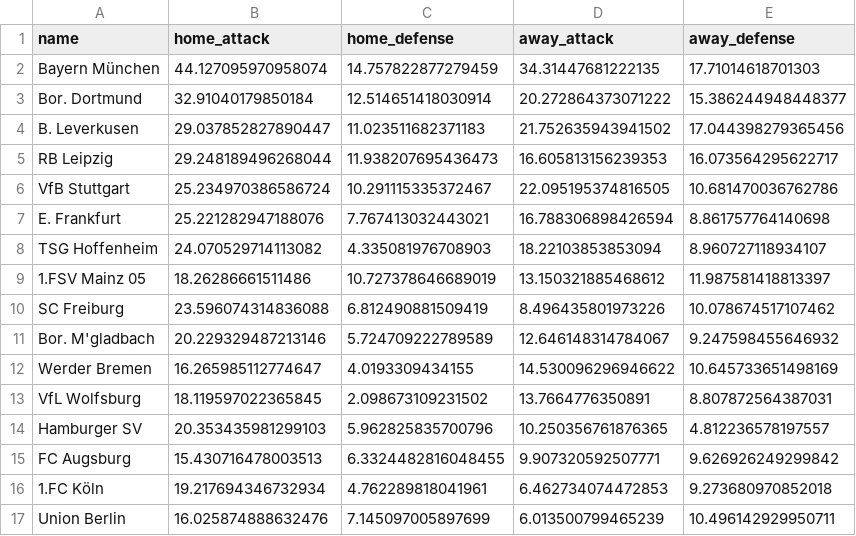
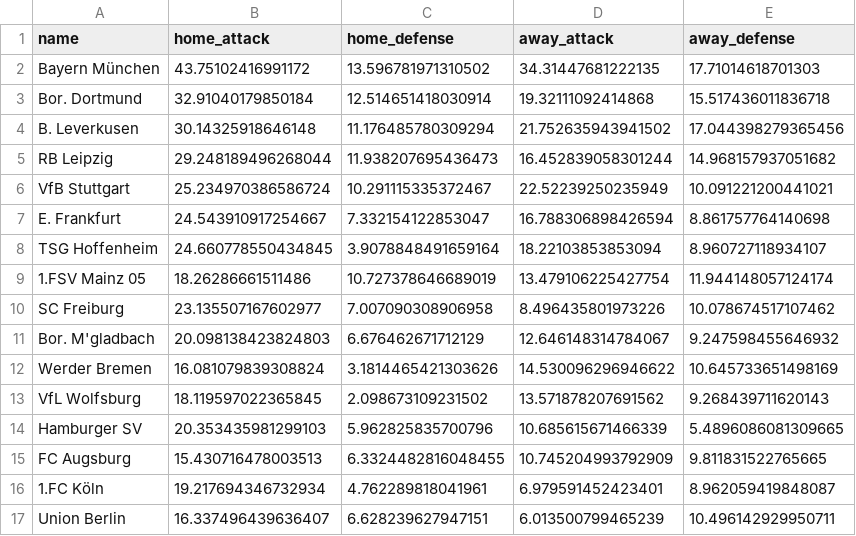
Before and after one commit to Nilsiraptor/BundesligaPredictor, a CSV file: model.csv, drawn as a sheet; only a part is shown; the diff covers the shown part only.

```diff
--- a/model.csv
+++ b/model.csv
@@ -1,17 +1,17 @@
 name,home_attack,home_defense,away_attack,away_defense
-Bayern München,44.127095970958074,14.757822877279459,34.31447681222135,17.71014618701303
-Bor. Dortmund,32.91040179850184,12.514651418030914,20.272864373071222,15.386244948448377
-B. Leverkusen,29.037852827890447,11.023511682371183,21.752635943941502,17.044398279365456
-RB Leipzig,29.248189496268044,11.938207695436473,16.605813156239353,16.073564295622717
-VfB Stuttgart,25.234970386586724,10.291115335372467,22.095195374816505,10.681470036762786
-E. Frankfurt,25.221282947188076,7.767413032443021,16.788306898426594,8.861757764140698
-TSG Hoffenheim,24.070529714113082,4.335081976708903,18.22103853853094,8.960727118934107
-1.FSV Mainz 05,18.26286661511486,10.727378646689019,13.150321885468612,11.987581418813397
-SC Freiburg,23.596074314836088,6.812490881509419,8.496435801973226,10.078674517107462
-Bor. M'gladbach,20.229329487213146,5.724709222789589,12.646148314784067,9.247598455646932
-Werder Bremen,16.265985112774647,4.0193309434155,14.530096296946622,10.645733651498169
-VfL Wolfsburg,18.119597022365845,2.098673109231502,13.7664776350891,8.807872564387031
-Hamburger SV,20.353435981299103,5.962825835700796,10.250356761876365,4.812236578197557
-FC Augsburg,15.430716478003513,6.3324482816048455,9.907320592507771,9.626926249299842
-1.FC Köln,19.217694346732934,4.762289818041961,6.462734074472853,9.273680970852018
-Union Berlin,16.025874888632476,7.145097005897699,6.013500799465239,10.496142929950711
+Bayern München,43.75102416991172,13.596781971310502,34.31447681222135,17.71014618701303
+Bor. Dortmund,32.91040179850184,12.514651418030914,19.32111092414868,15.517436011836718
+B. Leverkusen,30.14325918646148,11.176485780309294,21.752635943941502,17.044398279365456
+RB Leipzig,29.248189496268044,11.938207695436473,16.452839058301244,14.968157937051682
+VfB Stuttgart,25.234970386586724,10.291115335372467,22.52239250235949,10.091221200441021
+E. Frankfurt,24.543910917254667,7.332154122853047,16.788306898426594,8.861757764140698
+TSG Hoffenheim,24.660778550434845,3.9078848491659164,18.22103853853094,8.960727118934107
+1.FSV Mainz 05,18.26286661511486,10.727378646689019,13.479106225427754,11.944148057124174
+SC Freiburg,23.135507167602977,7.007090308906958,8.496435801973226,10.078674517107462
+Bor. M'gladbach,20.098138423824803,6.676462671712129,12.646148314784067,9.247598455646932
+Werder Bremen,16.081079839308824,3.1814465421303626,14.530096296946622,10.645733651498169
+VfL Wolfsburg,18.119597022365845,2.098673109231502,13.571878207691562,9.268439711620143
+Hamburger SV,20.353435981299103,5.962825835700796,10.685615671466339,5.4896086081309665
+FC Augsburg,15.430716478003513,6.3324482816048455,10.745204993792909,9.811831522765665
+1.FC Köln,19.217694346732934,4.762289818041961,6.979591452423401,8.962059419848087
+Union Berlin,16.337496439636407,6.628239627947151,6.013500799465239,10.496142929950711
```
Also changed, not shown: 7 added rows, 7 removed rows and 26 edited cells elsewhere in this file, data/bundesliga2_2025/Spieltag_32.csv, data/bundesliga_2025/Spieltag_32.csv, 5 other files.
